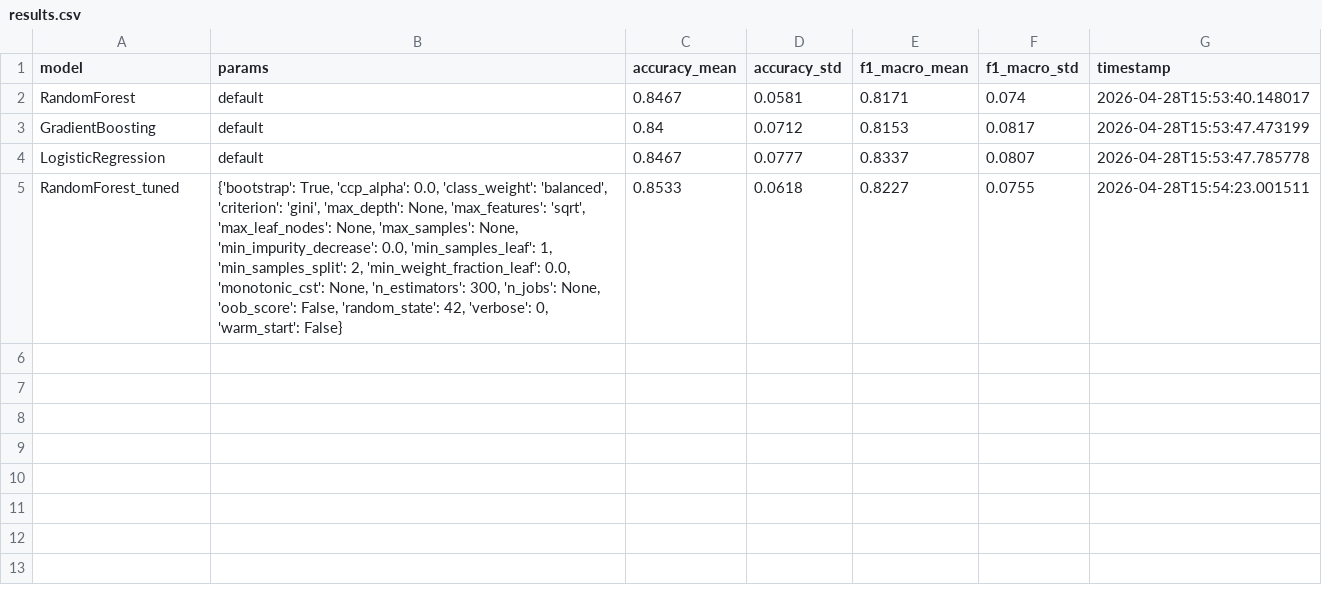
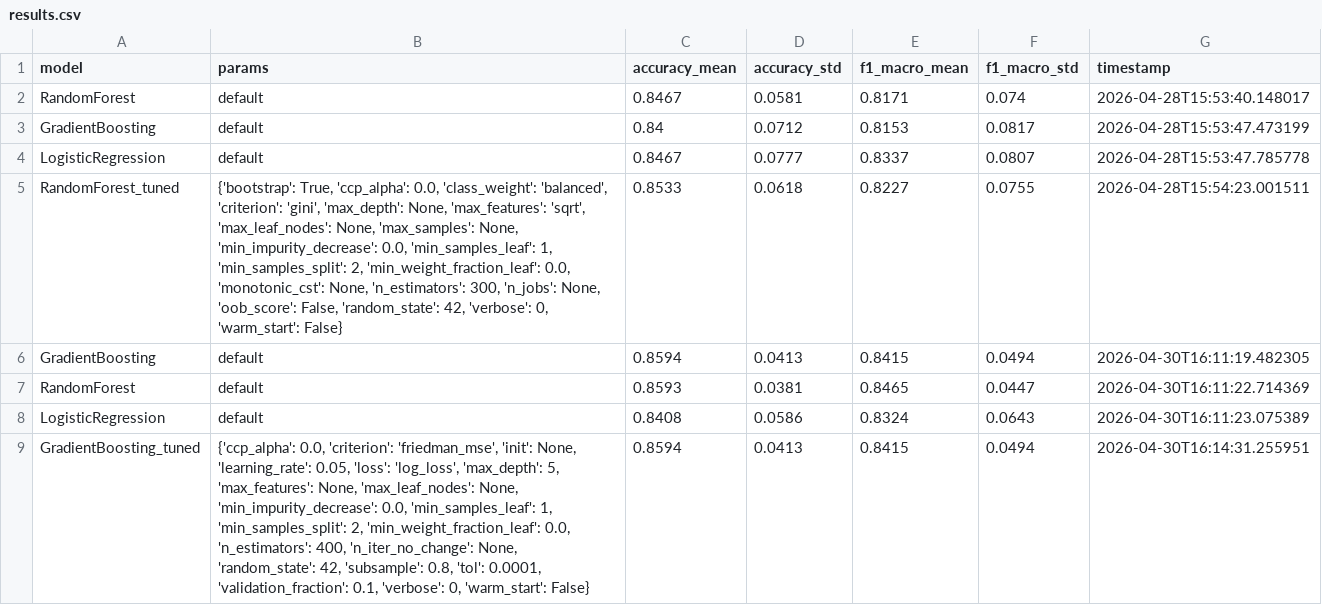
Before and after one commit to hibahzm/smart-travel-planner, a CSV file: backend/ml/results.csv, drawn as a sheet; the diff names each change by its address in the sheet, - before the commit and + after, or states it on an @@ line.

Commit message:
update data and ML

```diff
--- a/backend/ml/results.csv
+++ b/backend/ml/results.csv
+row 6: GradientBoosting | default | 0.8594 | 0.0413 | 0.8415 | 0.0494 | 2026-04-30T16:11:19.482305
+row 7: RandomForest | default | 0.8593 | 0.0381 | 0.8465 | 0.0447 | 2026-04-30T16:11:22.714369
+row 8: LogisticRegression | default | 0.8408 | 0.0586 | 0.8324 | 0.0643 | 2026-04-30T16:11:23.075389
+row 9: GradientBoosting_tuned | {'ccp_alpha': 0.0, 'criterion': 'friedman_mse', 'init': None, 'learning_rate': 0.05, 'loss': 'log_loss', 'max_depth': 5, 'max_features': None, 'max_leaf_nodes': None, 'min_impurity_decrease': 0.0, 'min_samples_leaf': 1, 'min_samples_split': 2, 'min_weight_fraction_leaf': 0.0, 'n_estimators': 400, 'n_iter_no_change': None, 'random_state': 42, 'subsample': 0.8, 'tol': 0.0001, 'validation_fraction': 0.1, 'verbose': 0, 'warm_start': False} | 0.8594 | 0.0413 | 0.8415 | 0.0494 | 2026-04-30T16:14:31.255951
```
Also changed, not shown: 24 other files.
